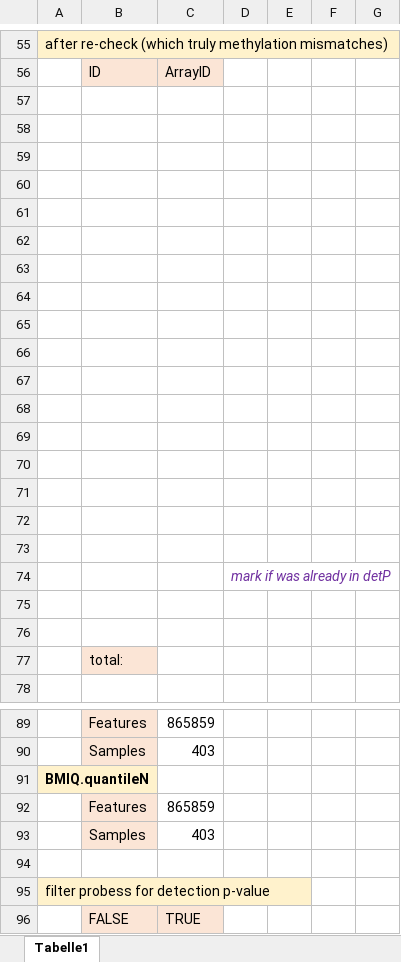
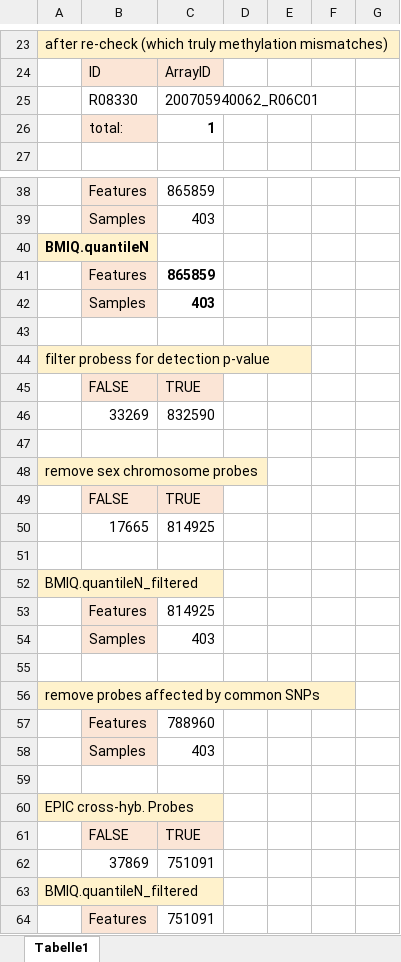
Before and after one commit to cellmapslab/dex-stim-dna-methylation, an Excel workbook: samples_steps_template.xlsx, sheet Tabelle1, drawn as a sheet; only a part is shown, gaps mark what is left out; the shorter side is filled out with more unchanged rows; values as stored, in another font and other column widths than the file's, no borders; removed rows and columns are numbered as before the commit, all else as after; the diff covers the shown part only; the diff names each change by its address in the sheet, - before the commit and + after, or states it on an @@ line.

```diff
--- a/samples_steps_template.xlsx (sheet Tabelle1)
+++ b/samples_steps_template.xlsx (sheet Tabelle1)
-row 25: (empty)
+row 25:  | R08330 | 200705940062_R06C01
-row 26: (empty)
+row 26:  | total: | 1
-B26 fill: none
+B26 fill: #FBE5D6
-row 59: (empty)
-row 60: (empty)
-row 61: (empty)
-row 62: (empty)
-row 63: (empty)
-row 64: (empty)
-row 65: (empty)
-row 66: (empty)
-row 67: (empty)
-row 68: (empty)
-row 69: (empty)
-row 70: (empty)
-row 71: (empty)
-row 72: (empty)
-row 73: (empty)
-row 74:  |  |  | mark if was already in detP
-row 75: (empty)
-row 76: (empty)
-row 77:  | total:
-C41:C42 bold: off
+C41:C42 bold: on
```
Also changed, not shown: 5 added rows, 37 removed rows, 6 edited cells and cell formats elsewhere in this sheet, 6 other files.
